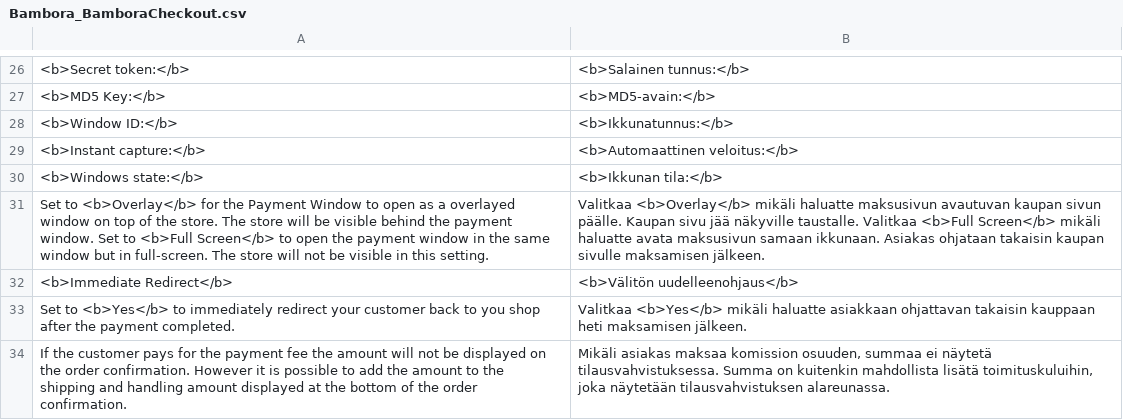
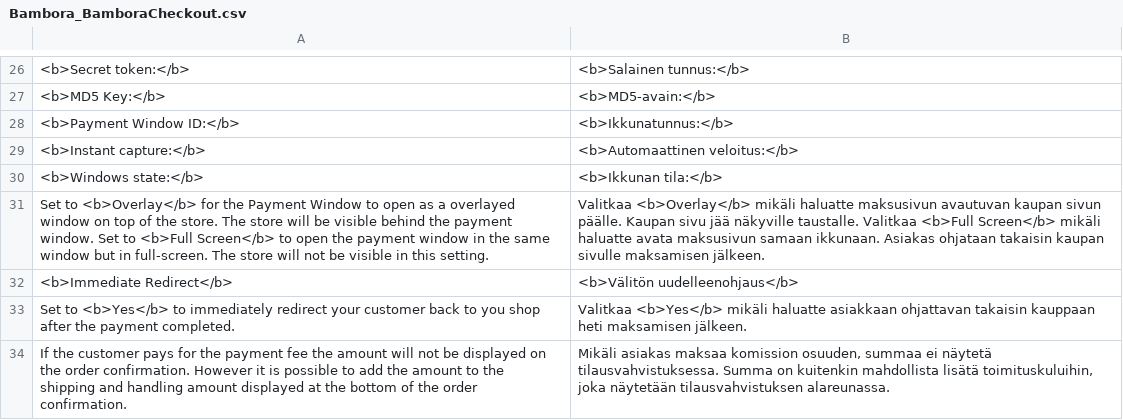
Before and after one commit to jmadsm/checkout-magento-v1.x, a CSV file: app/locale/fi_FI/Bambora_BamboraCheckout.csv, drawn as a sheet; only a part is shown, gaps mark what is left out.

```diff
--- a/app/locale/fi_FI/Bambora_BamboraCheckout.csv
+++ b/app/locale/fi_FI/Bambora_BamboraCheckout.csv
@@ -27,3 +27,3 @@
 "<b>MD5 Key:</b>","<b>MD5-avain:</b>"
-"<b>Window ID:</b>","<b>Ikkunatunnus:</b>"
+"<b>Payment Window ID:</b>","<b>Ikkunatunnus:</b>"
 "<b>Instant capture:</b>","<b>Automaattinen veloitus:</b>"
```
Also changed, not shown: app/locale/en_US/Bambora_BamboraCheckout.csv, app/locale/en_uk/Bambora_BamboraCheckout.csv, 3 other files.
